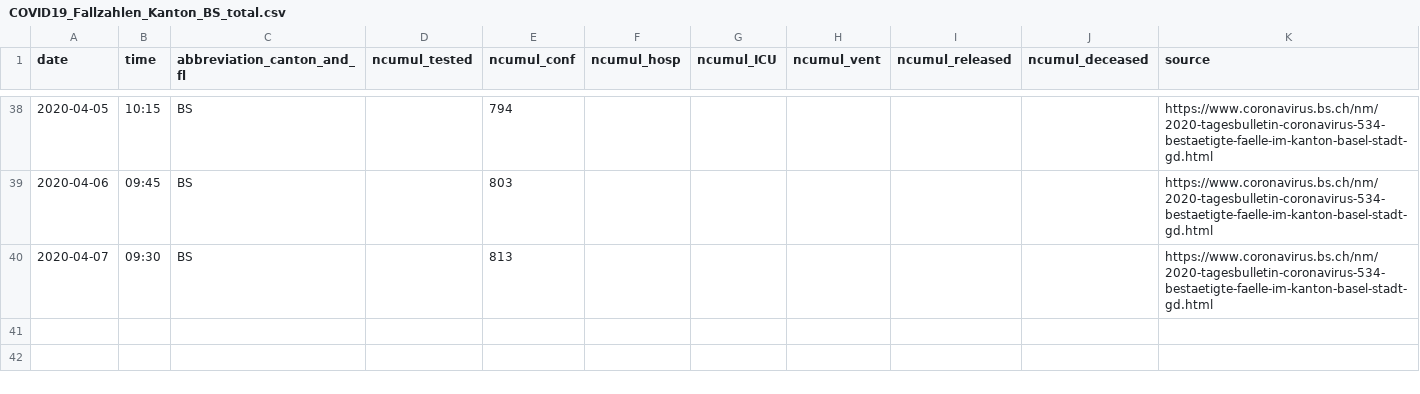
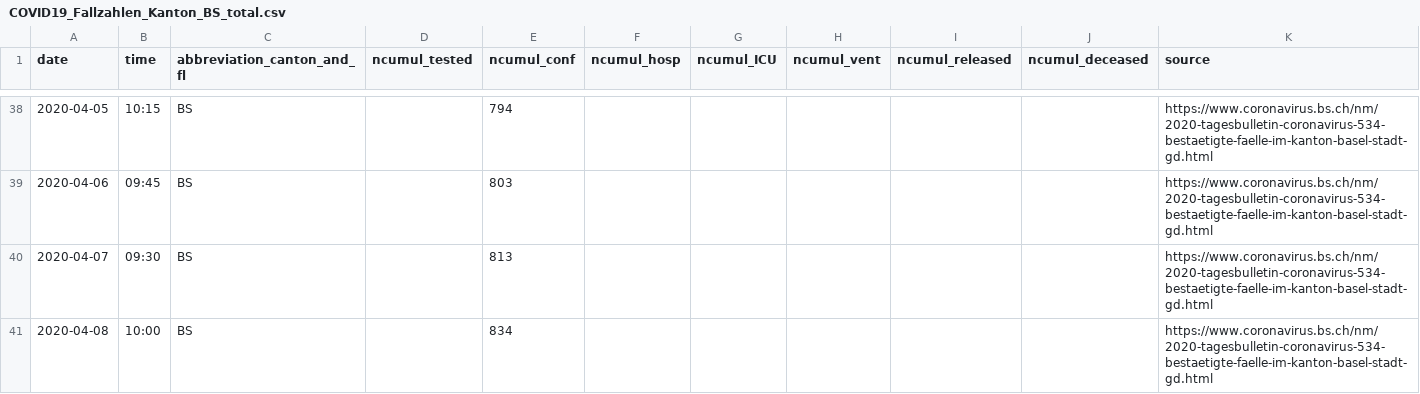
Before and after one commit to cclauss/covid_19, a CSV file: fallzahlen_kanton_total_csv/COVID19_Fallzahlen_Kanton_BS_total.csv, drawn as a sheet; only a part is shown, gaps mark what is left out.

```diff
--- a/fallzahlen_kanton_total_csv/COVID19_Fallzahlen_Kanton_BS_total.csv
+++ b/fallzahlen_kanton_total_csv/COVID19_Fallzahlen_Kanton_BS_total.csv
@@ -40 +40,2 @@ date,time,abbreviation_canton_and_fl,ncumul_tested,ncumul_conf,ncumul_hosp,ncumu
 2020-04-07,09:30,BS,"",813,"","","","","",https://www.coronavirus.bs.ch/nm/2020-tagesbulletin-coronavirus-534-bestaetigte-faelle-im-kanton-basel-stadt-gd.html
+2020-04-08,10:00,BS,"",834,"","","","","",https://www.coronavirus.bs.ch/nm/2020-tagesbulletin-coronavirus-534-bestaetigte-faelle-im-kanton-basel-stadt-gd.html
```
